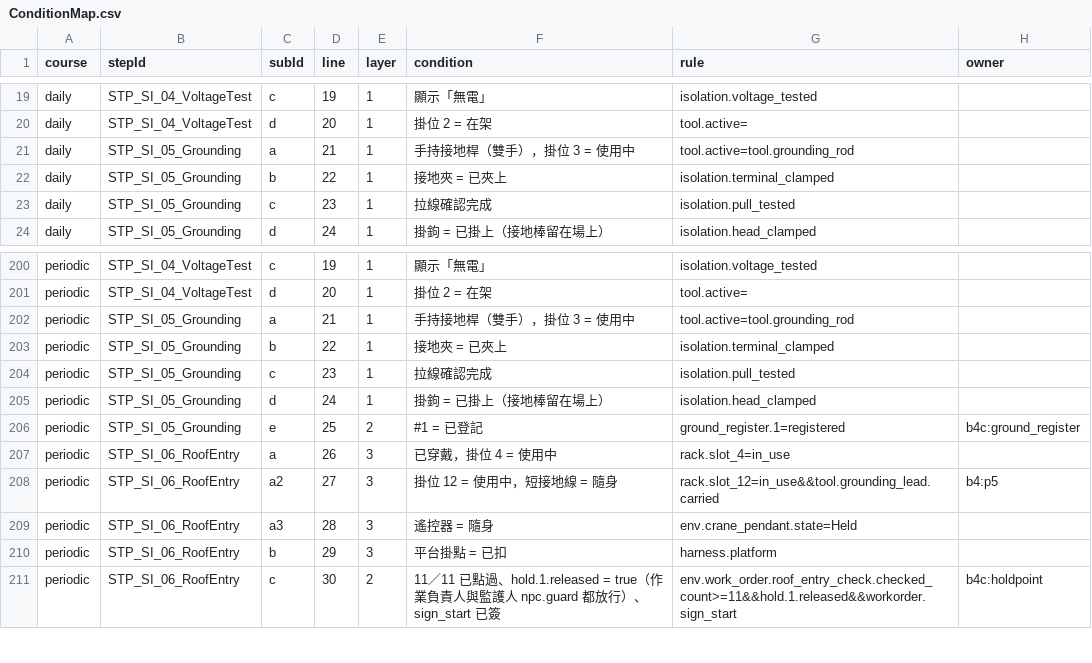
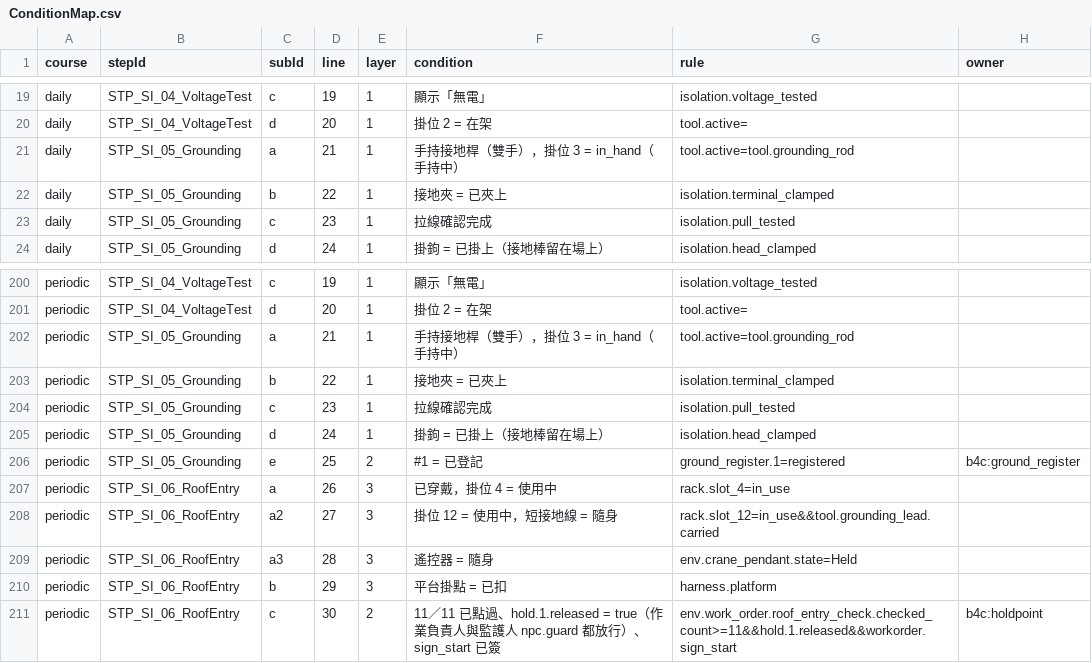
Before and after one commit to t114c02013-hue/Pantograph, a CSV file: Logs/ConditionMap.csv, drawn as a sheet; only a part is shown, gaps mark what is left out; the diff covers the shown part only.

```diff
--- a/Logs/ConditionMap.csv
+++ b/Logs/ConditionMap.csv
@@ -20,3 +20,3 @@ daily,STP_SI_04_VoltageTest,c,19,1,"顯示「無電」","isolation.voltage_teste
 daily,STP_SI_04_VoltageTest,d,20,1,"掛位 2 = 在架","tool.active=",
-daily,STP_SI_05_Grounding,a,21,1,"手持接地桿（雙手），掛位 3 = 使用中","tool.active=tool.grounding_rod",
+daily,STP_SI_05_Grounding,a,21,1,"手持接地桿（雙手），掛位 3 = in_hand（手持中）","tool.active=tool.grounding_rod",
 daily,STP_SI_05_Grounding,b,22,1,"接地夾 = 已夾上","isolation.terminal_clamped",
@@ -201,3 +201,3 @@ periodic,STP_SI_04_VoltageTest,c,19,1,"顯示「無電」","isolation.voltage_te
 periodic,STP_SI_04_VoltageTest,d,20,1,"掛位 2 = 在架","tool.active=",
-periodic,STP_SI_05_Grounding,a,21,1,"手持接地桿（雙手），掛位 3 = 使用中","tool.active=tool.grounding_rod",
+periodic,STP_SI_05_Grounding,a,21,1,"手持接地桿（雙手），掛位 3 = in_hand（手持中）","tool.active=tool.grounding_rod",
 periodic,STP_SI_05_Grounding,b,22,1,"接地夾 = 已夾上","isolation.terminal_clamped",
@@ -207,3 +207,3 @@ periodic,STP_SI_05_Grounding,e,25,2,"#1 = 已登記","ground_register.1=register
 periodic,STP_SI_06_RoofEntry,a,26,3,"已穿戴，掛位 4 = 使用中","rack.slot_4=in_use",
-periodic,STP_SI_06_RoofEntry,a2,27,3,"掛位 12 = 使用中，短接地線 = 隨身","rack.slot_12=in_use&&tool.grounding_lead.carried",b4:p5
+periodic,STP_SI_06_RoofEntry,a2,27,3,"掛位 12 = 使用中，短接地線 = 隨身","rack.slot_12=in_use&&tool.grounding_lead.carried",
 periodic,STP_SI_06_RoofEntry,a3,28,3,"遙控器 = 隨身","env.crane_pendant.state=Held",
```
Also changed, not shown: 10 edited cells elsewhere in this file, Assets/_Project/Data/Source/SubActions.csv, Docs/R1.5b/SubActions.csv, 26 other files.
